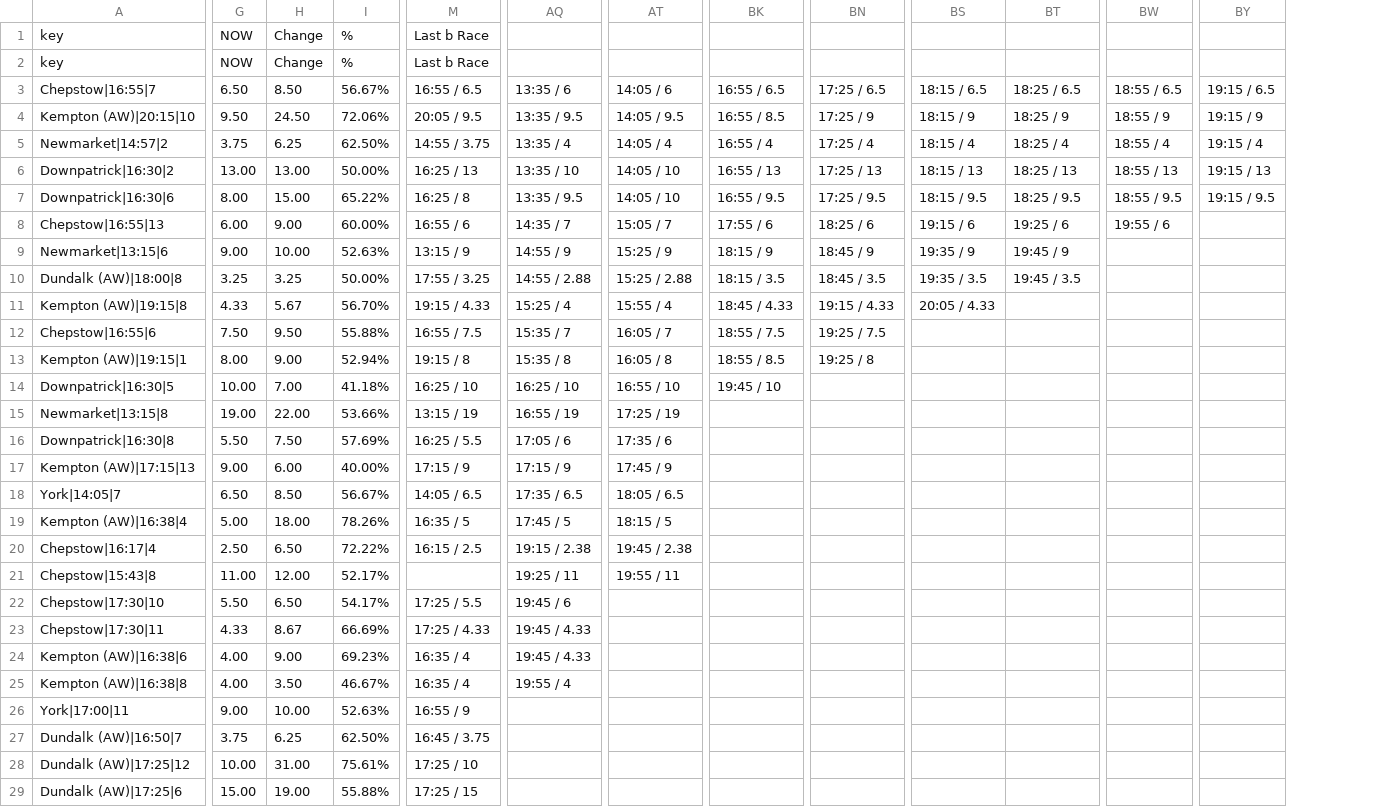
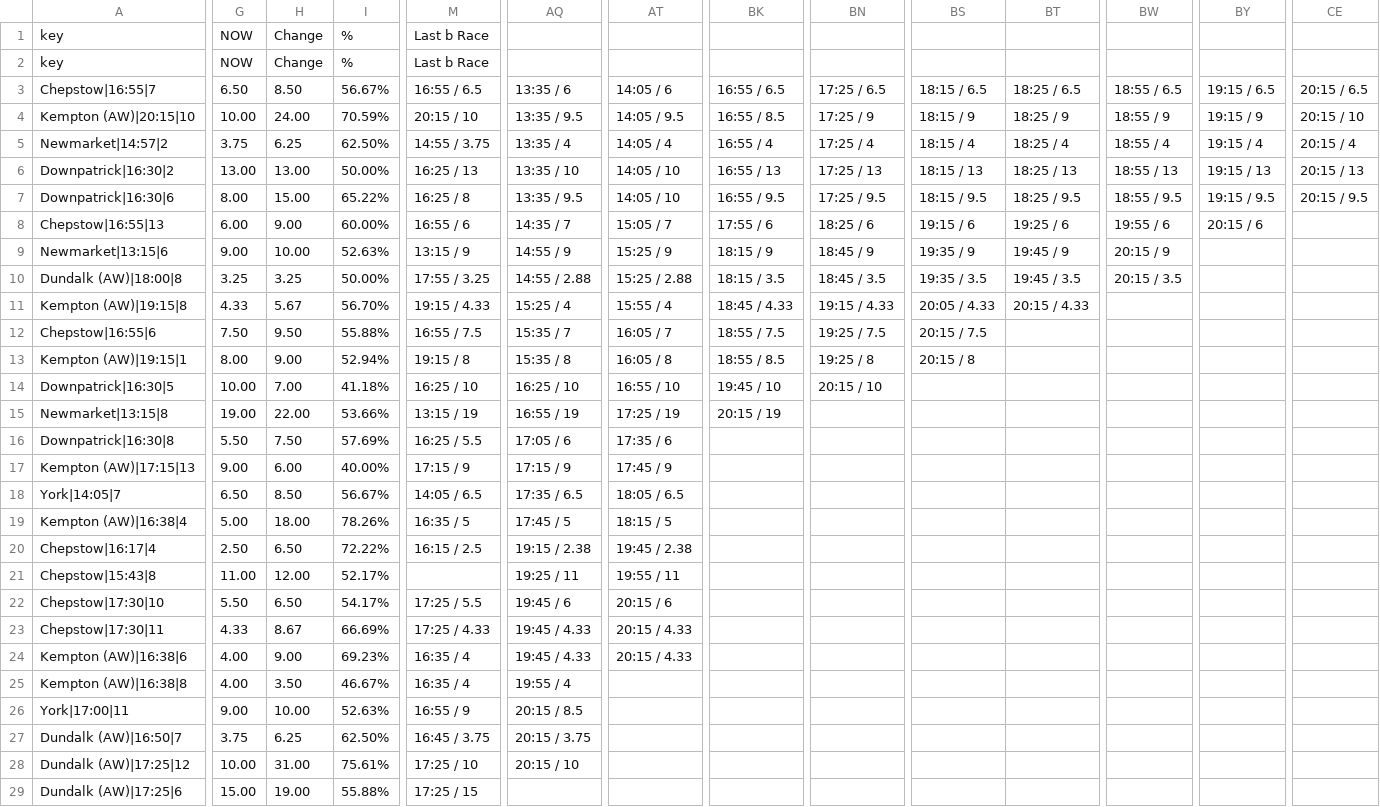
Before and after one commit to ukhorse888uk/dashboard, a CSV file: csv/dropodds.csv, drawn as a sheet; only a part is shown, gaps mark what is left out; the diff covers the shown part only; the diff names each change by its address in the sheet, - before the commit and + after, or states it on an @@ line.

```diff
--- a/csv/dropodds.csv
+++ b/csv/dropodds.csv
+column CE, rows 3-7: 20:15 / 6.5 | 20:15 / 10 | 20:15 / 4 | 20:15 / 13 | 20:15 / 9.5
-G4: 9.50
+G4: 10.00
-H4: 24.50
+H4: 24.00
-I4: 72.06%
+I4: 70.59%
-M4: 20:05 / 9.5
+M4: 20:15 / 10
-BY8: (empty)
+BY8: 20:15 / 6
-BW9: (empty)
+BW9: 20:15 / 9
-BW10: (empty)
+BW10: 20:15 / 3.5
-BT11: (empty)
+BT11: 20:15 / 4.33
-BS12: (empty)
+BS12: 20:15 / 7.5
-BS13: (empty)
+BS13: 20:15 / 8
-BN14: (empty)
+BN14: 20:15 / 10
-BK15: (empty)
+BK15: 20:15 / 19
-AT22: (empty)
+AT22: 20:15 / 6
-AT23:AT24: (empty)
+AT23:AT24: 20:15 / 4.33
-AQ26: (empty)
+AQ26: 20:15 / 8.5
-AQ27: (empty)
+AQ27: 20:15 / 3.75
-AQ28: (empty)
+AQ28: 20:15 / 10
```
Also changed, not shown: 8 edited cells elsewhere in this file, csv/racecard2.csv.
